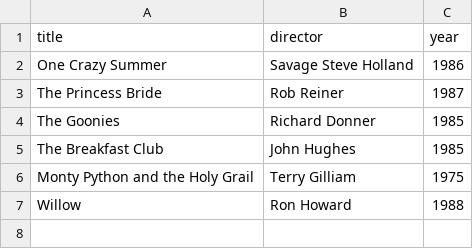
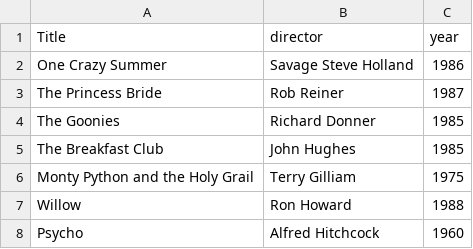
Before and after one commit to Logan-Sahagun/webflyx, a CSV file: classics.csv, drawn as a sheet.

Commit message:
L: updated classics

```diff
--- a/classics.csv
+++ b/classics.csv
@@ -1,2 +1,2 @@
-title, director, year
+Title, director, year
 One Crazy Summer, Savage Steve Holland, 1986
@@ -7 +7,2 @@ Monty Python and the Holy Grail, Terry Gilliam, 1975
 Willow, Ron Howard, 1988
+Psycho, Alfred Hitchcock, 1960
```
